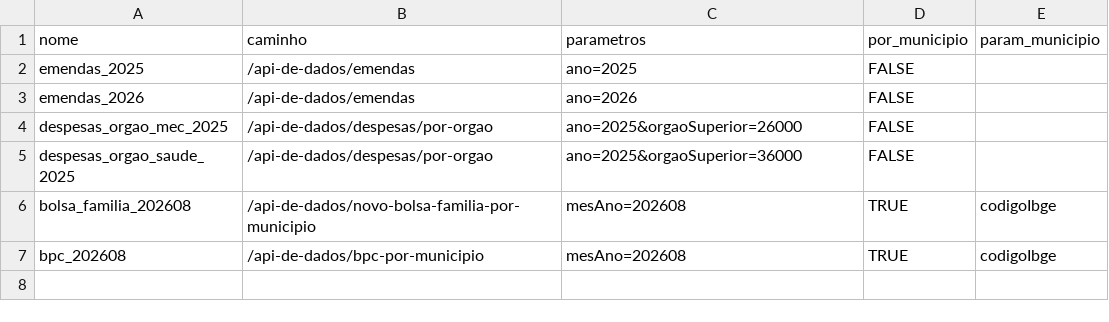
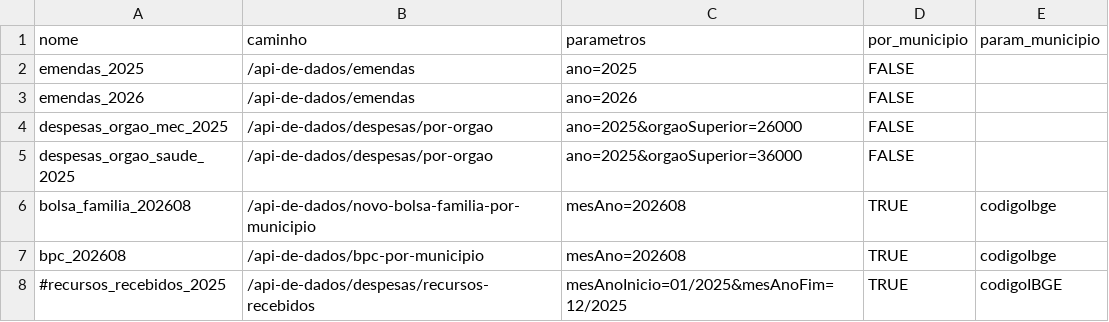
Before and after one commit to ciuffciuff/painel-municipios, a CSV file: dados/fontes/transparencia/pedidos.csv, drawn as a sheet; the diff names each change by its address in the sheet, - before the commit and + after, or states it on an @@ line.

```diff
--- a/dados/fontes/transparencia/pedidos.csv
+++ b/dados/fontes/transparencia/pedidos.csv
+row 8: #recursos_recebidos_2025 | /api-de-dados/despesas/recursos-recebidos | mesAnoInicio=01/2025&mesAnoFim=12/2025 | TRUE | codigoIBGE
```
Also changed, not shown: 1 other file.
